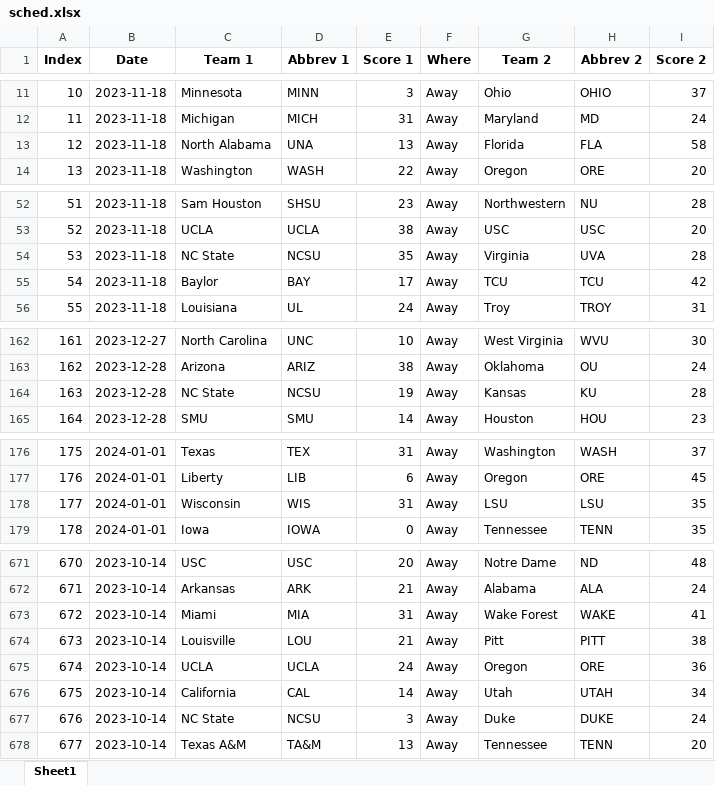
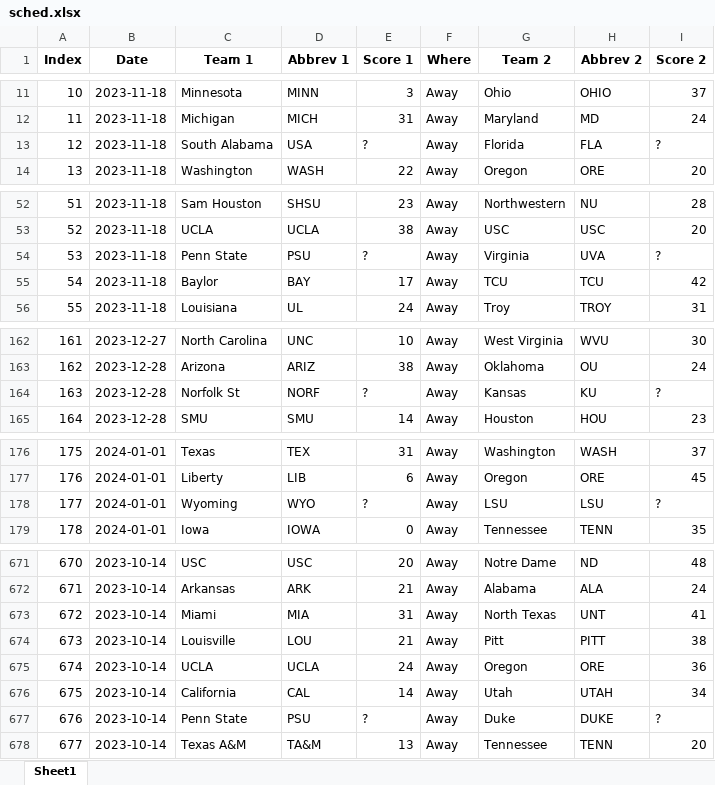
Before and after one commit to meprogrammerguy/pyBlitz, an Excel workbook: predict/2023/schedule/sched.xlsx, sheet Sheet1, drawn as a sheet; only a part is shown, gaps mark what is left out; values as stored, in another font and other column widths than the file's, no borders; the diff covers the shown part only; the diff names each change by its address in the sheet, - before the commit and + after, or states it on an @@ line.

```diff
--- a/predict/2023/schedule/sched.xlsx (sheet Sheet1)
+++ b/predict/2023/schedule/sched.xlsx (sheet Sheet1)
-C13 (Team 1): North Alabama
+C13 (Team 1): South Alabama
-D13 (Abbrev 1): UNA
+D13 (Abbrev 1): USA
-E13 (Score 1): 13
+E13 (Score 1): ?
-I13 (Score 2): 58
+I13 (Score 2): ?
-C54 (Team 1): NC State
+C54 (Team 1): Penn State
-D54 (Abbrev 1): NCSU
+D54 (Abbrev 1): PSU
-E54 (Score 1): 35
+E54 (Score 1): ?
-I54 (Score 2): 28
+I54 (Score 2): ?
-C164 (Team 1): NC State
+C164 (Team 1): Norfolk St
-D164 (Abbrev 1): NCSU
+D164 (Abbrev 1): NORF
-E164 (Score 1): 19
+E164 (Score 1): ?
-I164 (Score 2): 28
+I164 (Score 2): ?
-C178 (Team 1): Wisconsin
+C178 (Team 1): Wyoming
-D178 (Abbrev 1): WIS
+D178 (Abbrev 1): WYO
-E178 (Score 1): 31
+E178 (Score 1): ?
-I178 (Score 2): 35
+I178 (Score 2): ?
-G673 (Team 2): Wake Forest
+G673 (Team 2): North Texas
-H673 (Abbrev 2): WAKE
+H673 (Abbrev 2): UNT
-C677 (Team 1): NC State
+C677 (Team 1): Penn State
-D677 (Abbrev 1): NCSU
+D677 (Abbrev 1): PSU
-E677 (Score 1): 3
+E677 (Score 1): ?
-I677 (Score 2): 24
+I677 (Score 2): ?
```
Also changed, not shown: 138 edited cells elsewhere in this sheet, data/merge_bornpowerindex.xlsx, data/merge_teamrankings.xlsx, 23 other files.
